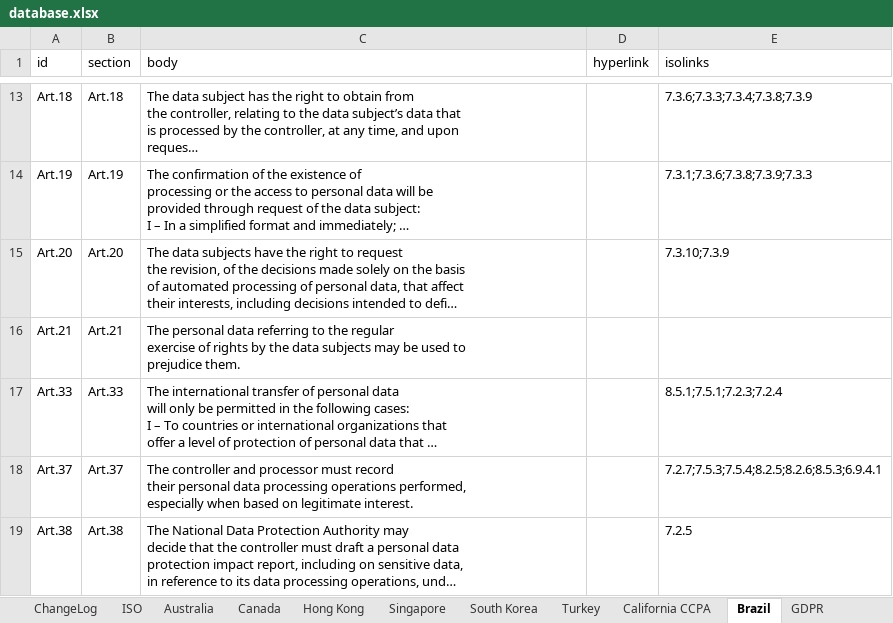
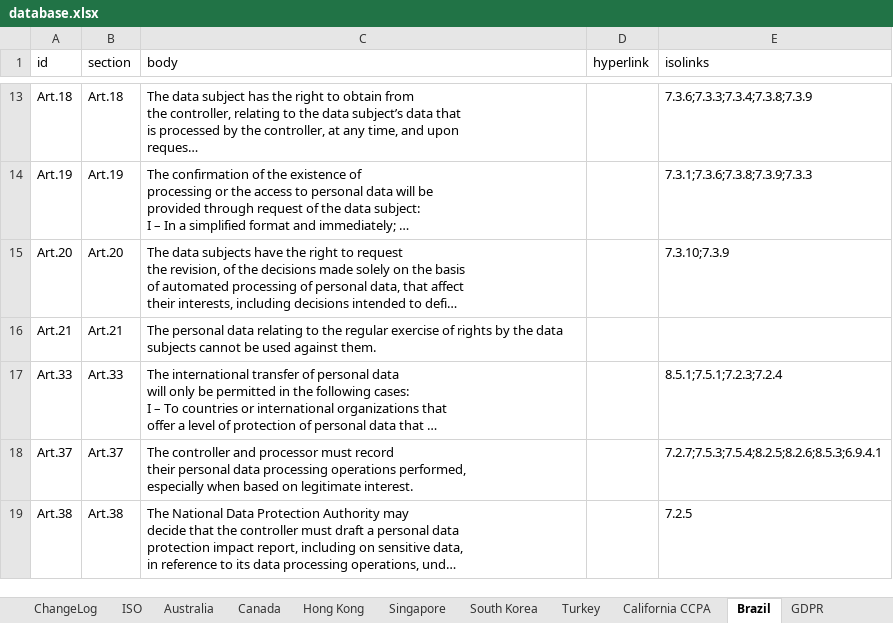
Before and after one commit to microsoft/data-protection-mapping-project, an Excel workbook: src/assets/database.xlsx, sheet Brazil, drawn as a sheet; only a part is shown, gaps mark what is left out; long unchanged cells end in …; values as stored, in another font and other column widths than the file's, no borders; ↵ is a line break in a cell; the diff names each change by its address in the sheet, - before the commit and + after, or states it on an @@ line.

```diff
--- a/src/assets/database.xlsx (sheet Brazil)
+++ b/src/assets/database.xlsx (sheet Brazil)
-C16 (body): …personal data referring to the regular ↵ exercise of rights by the data subjects may be used to ↵ prejudice them.
+C16 (body): …personal data relating to the regular exercise of rights by the data subjects cannot be used against them.
```
Also changed, not shown: sheet ChangeLog.
